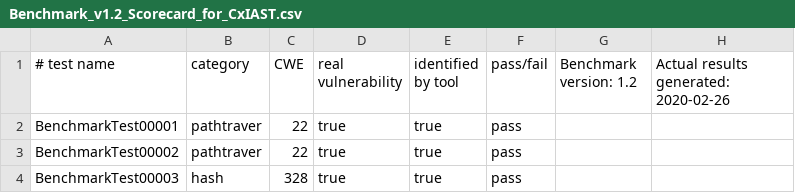
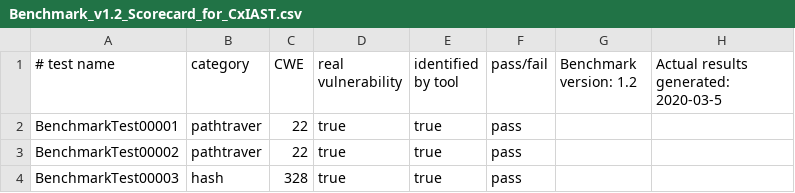
Before and after one commit to yuuki1967/Benchmark, a CSV file: scorecard/Benchmark_v1.2_Scorecard_for_CxIAST.csv, drawn as a sheet; only a part is shown.

Commit message:
commented out 1min interval between functions. added the latest result.

```diff
--- a/scorecard/Benchmark_v1.2_Scorecard_for_CxIAST.csv
+++ b/scorecard/Benchmark_v1.2_Scorecard_for_CxIAST.csv
@@ -1,2 +1,2 @@
-# test name, category, CWE, real vulnerability, identified by tool, pass/fail, Benchmark version: 1.2, Actual results generated: 2020-02-26
+# test name, category, CWE, real vulnerability, identified by tool, pass/fail, Benchmark version: 1.2, Actual results generated: 2020-03-5
 BenchmarkTest00001, pathtraver, 22, true, true, pass
```
Also changed, not shown: 29 other files.
